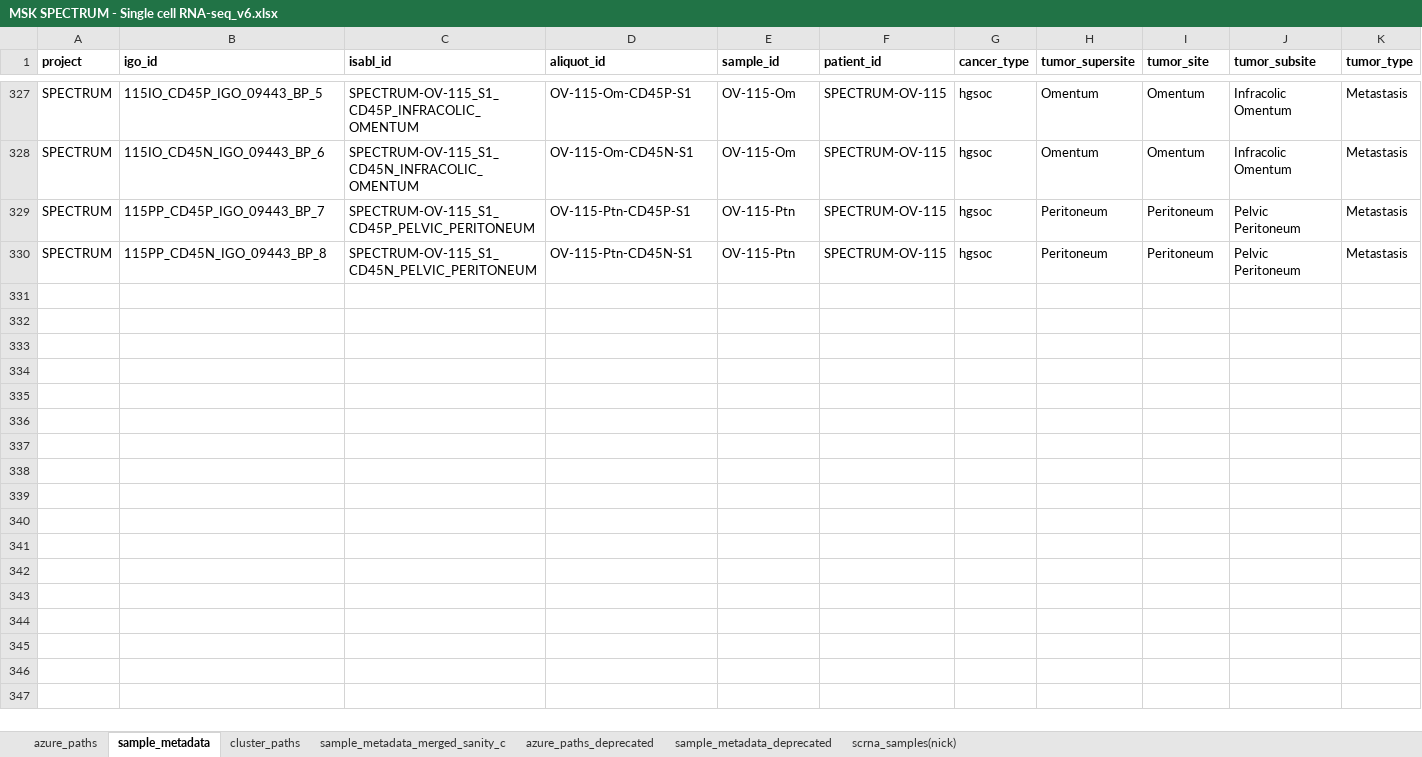
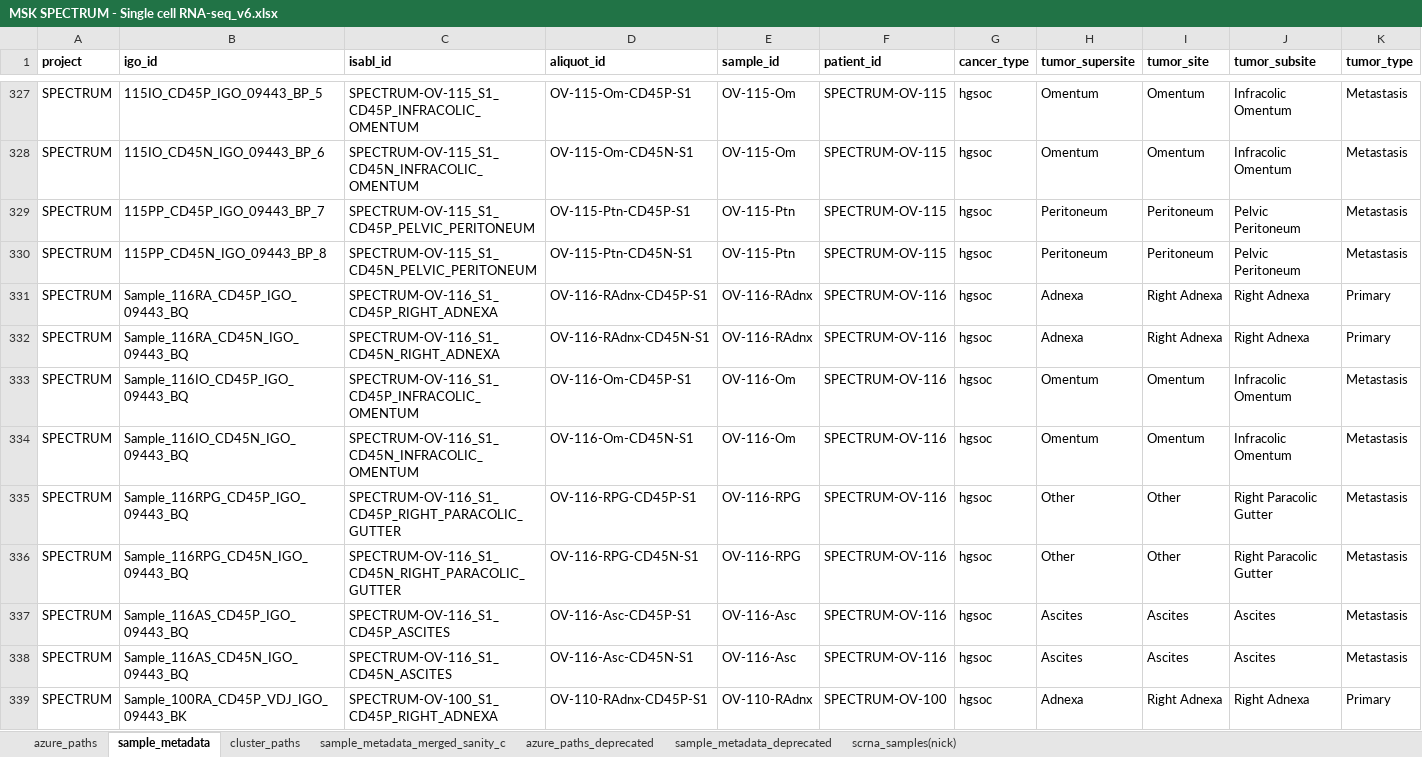
Before and after one commit to shahcompbio/spectrum_tme, an Excel workbook: _data/small/MSK SPECTRUM - Single cell RNA-seq_v6.xlsx, sheet sample_metadata, drawn as a sheet; only a part is shown, gaps mark what is left out; values as stored, in another font and other column widths than the file's, no borders; charts and pictures and conditional formats not drawn; rows hold the shown columns only; the diff covers the shown part only; the diff names each change by its address in the sheet, - before the commit and + after, or states it on an @@ line.

```diff
--- a/_data/small/MSK SPECTRUM - Single cell RNA-seq_v6.xlsx (sheet sample_metadata)
+++ b/_data/small/MSK SPECTRUM - Single cell RNA-seq_v6.xlsx (sheet sample_metadata)
+row 331: SPECTRUM | Sample_116RA_CD45P_IGO_09443_BQ | SPECTRUM-OV-116_S1_CD45P_RIGHT_ADNEXA | OV-116-RAdnx-CD45P-S1 | OV-116-RAdnx | SPECTRUM-OV-116 | hgsoc | Adnexa | Right Adnexa | Right Adnexa | Primary
+row 332: SPECTRUM | Sample_116RA_CD45N_IGO_09443_BQ | SPECTRUM-OV-116_S1_CD45N_RIGHT_ADNEXA | OV-116-RAdnx-CD45N-S1 | OV-116-RAdnx | SPECTRUM-OV-116 | hgsoc | Adnexa | Right Adnexa | Right Adnexa | Primary
+row 333: SPECTRUM | Sample_116IO_CD45P_IGO_09443_BQ | SPECTRUM-OV-116_S1_CD45P_INFRACOLIC_OMENTUM | OV-116-Om-CD45P-S1 | OV-116-Om | SPECTRUM-OV-116 | hgsoc | Omentum | Omentum | Infracolic Omentum | Metastasis
+row 334: SPECTRUM | Sample_116IO_CD45N_IGO_09443_BQ | SPECTRUM-OV-116_S1_CD45N_INFRACOLIC_OMENTUM | OV-116-Om-CD45N-S1 | OV-116-Om | SPECTRUM-OV-116 | hgsoc | Omentum | Omentum | Infracolic Omentum | Metastasis
+row 335: SPECTRUM | Sample_116RPG_CD45P_IGO_09443_BQ | SPECTRUM-OV-116_S1_CD45P_RIGHT_PARACOLIC_GUTTER | OV-116-RPG-CD45P-S1 | OV-116-RPG | SPECTRUM-OV-116 | hgsoc | Other | Other | Right Paracolic Gutter | Metastasis
+row 336: SPECTRUM | Sample_116RPG_CD45N_IGO_09443_BQ | SPECTRUM-OV-116_S1_CD45N_RIGHT_PARACOLIC_GUTTER | OV-116-RPG-CD45N-S1 | OV-116-RPG | SPECTRUM-OV-116 | hgsoc | Other | Other | Right Paracolic Gutter | Metastasis
+row 337: SPECTRUM | Sample_116AS_CD45P_IGO_09443_BQ | SPECTRUM-OV-116_S1_CD45P_ASCITES | OV-116-Asc-CD45P-S1 | OV-116-Asc | SPECTRUM-OV-116 | hgsoc | Ascites | Ascites | Ascites | Metastasis
+row 338: SPECTRUM | Sample_116AS_CD45N_IGO_09443_BQ | SPECTRUM-OV-116_S1_CD45N_ASCITES | OV-116-Asc-CD45N-S1 | OV-116-Asc | SPECTRUM-OV-116 | hgsoc | Ascites | Ascites | Ascites | Metastasis
+row 339: SPECTRUM | Sample_100RA_CD45P_VDJ_IGO_09443_BK | SPECTRUM-OV-100_S1_CD45P_RIGHT_ADNEXA | OV-110-RAdnx-CD45P-S1 | OV-110-RAdnx | SPECTRUM-OV-100 | hgsoc | Adnexa | Right Adnexa | Right Adnexa | Primary
```
Also changed, not shown: 24 added rows and 10 edited cells elsewhere in this sheet, 33 other files.
